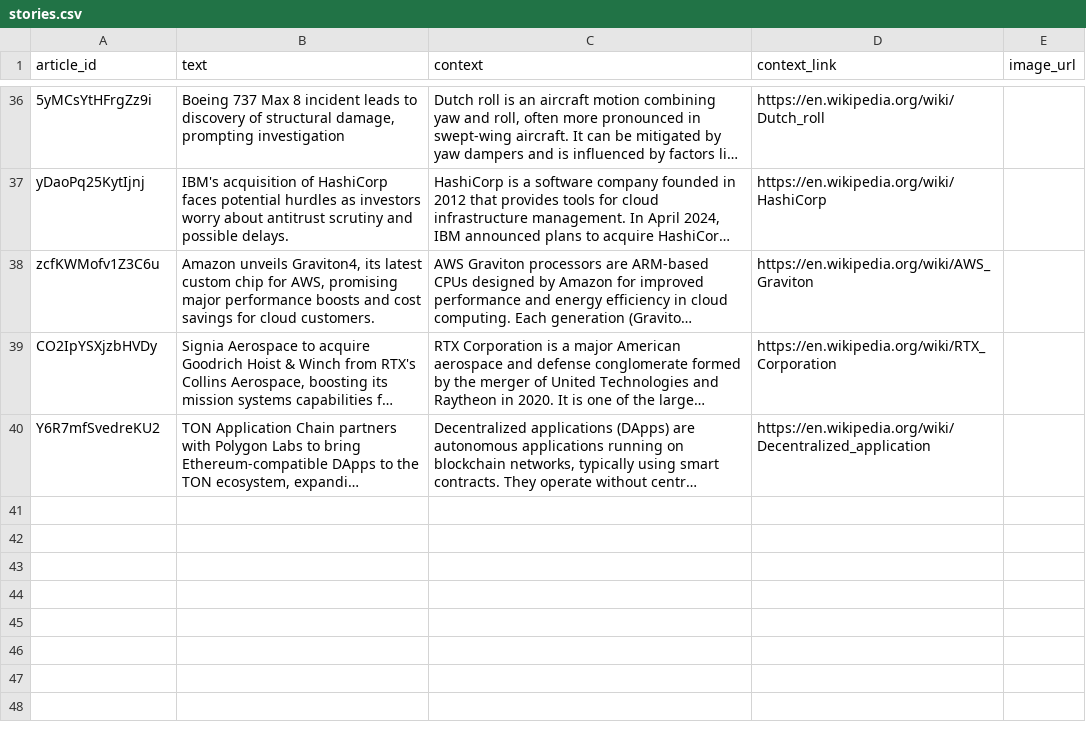
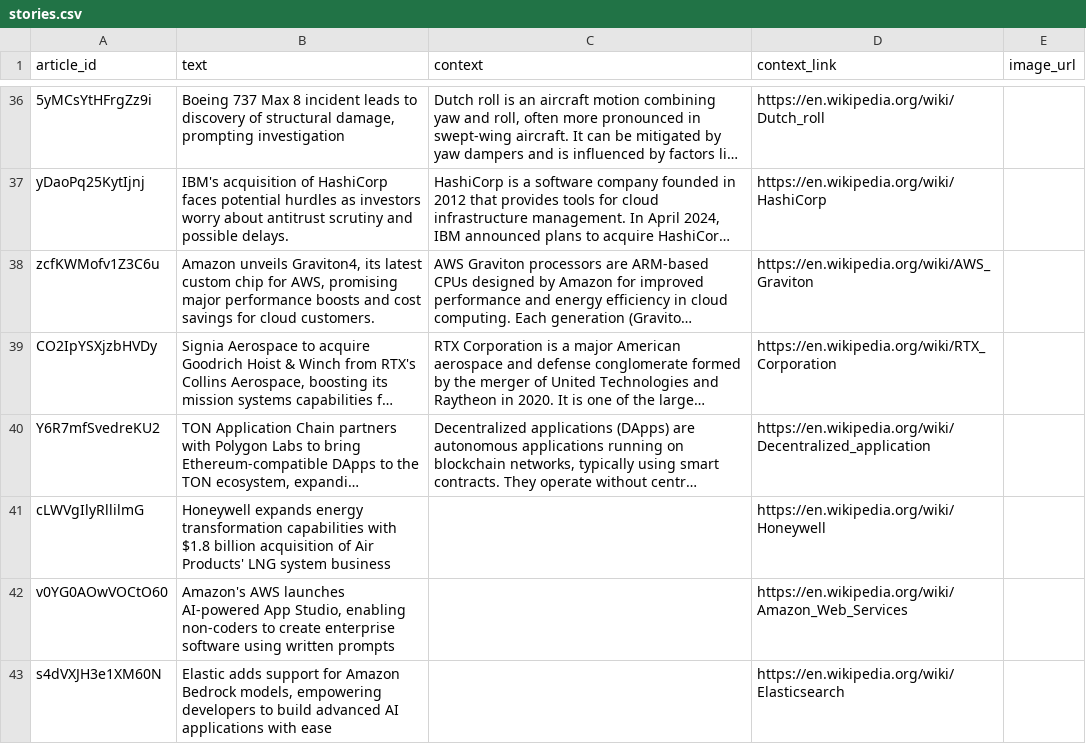
Before and after one commit to WillsHarris/Polaron_Claude_2024_contest, a CSV file: website/data/stories.csv, drawn as a sheet; only a part is shown, gaps mark what is left out; long unchanged cells end in …; the diff names each change by its address in the sheet, - before the commit and + after, or states it on an @@ line.

Commit message:
more data

```diff
--- a/website/data/stories.csv
+++ b/website/data/stories.csv
+row 41: cLWVgIlyRllilmG | Honeywell expands energy transformation capabilities with $1.8 billion acquisition of Air Products' LNG system business |  | https://en.wikipedia.org/wiki/Honeywell
+row 42: v0YG0AOwVOCtO60 | Amazon's AWS launches AI-powered App Studio, enabling non-coders to create enterprise software using written prompts |  | https://en.wikipedia.org/wiki/Amazon_Web_Services
+row 43: s4dVXJH3e1XM60N | Elastic adds support for Amazon Bedrock models, empowering developers to build advanced AI applications with ease |  | https://en.wikipedia.org/wiki/Elasticsearch
```
Also changed, not shown: 3 other files.
